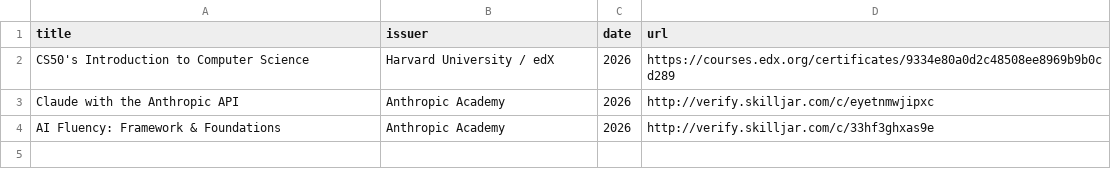
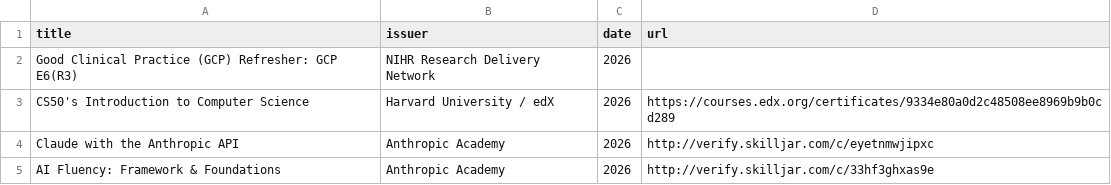
Before and after one commit to Laszlo75/portfolio-website, a CSV file: data/certificates.csv, drawn as a sheet.

```diff
--- a/data/certificates.csv
+++ b/data/certificates.csv
@@ -1,2 +1,3 @@
 title,issuer,date,url
+"Good Clinical Practice (GCP) Refresher: GCP E6(R3)",NIHR Research Delivery Network,2026,
 CS50's Introduction to Computer Science,Harvard University / edX,2026,https://courses.edx.org/certificates/9334e80a0d2c48508ee8969b9b0cd289
```
